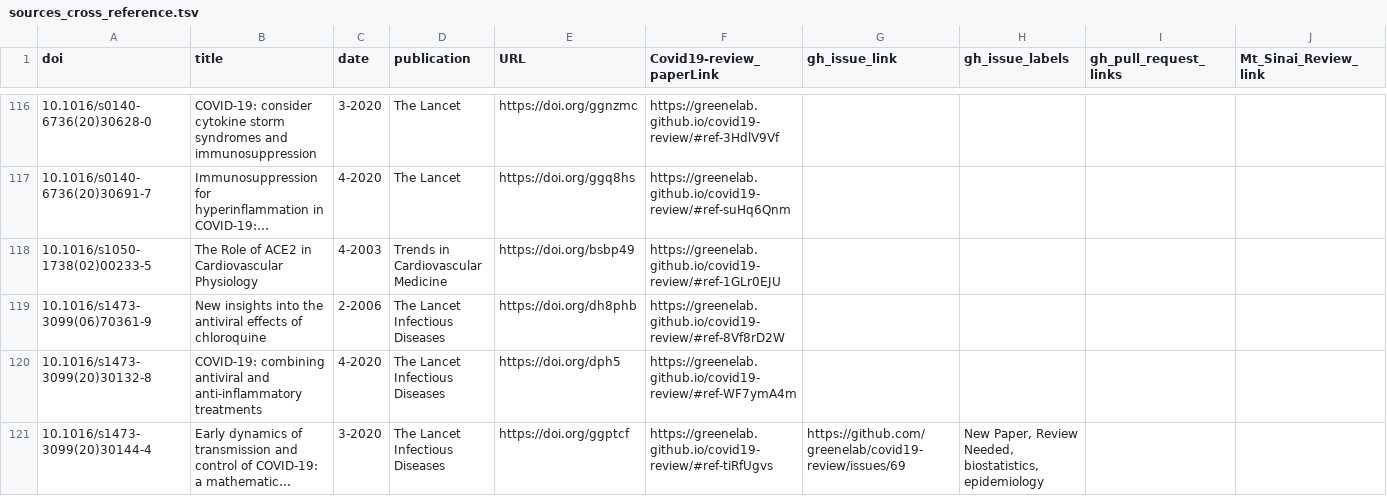
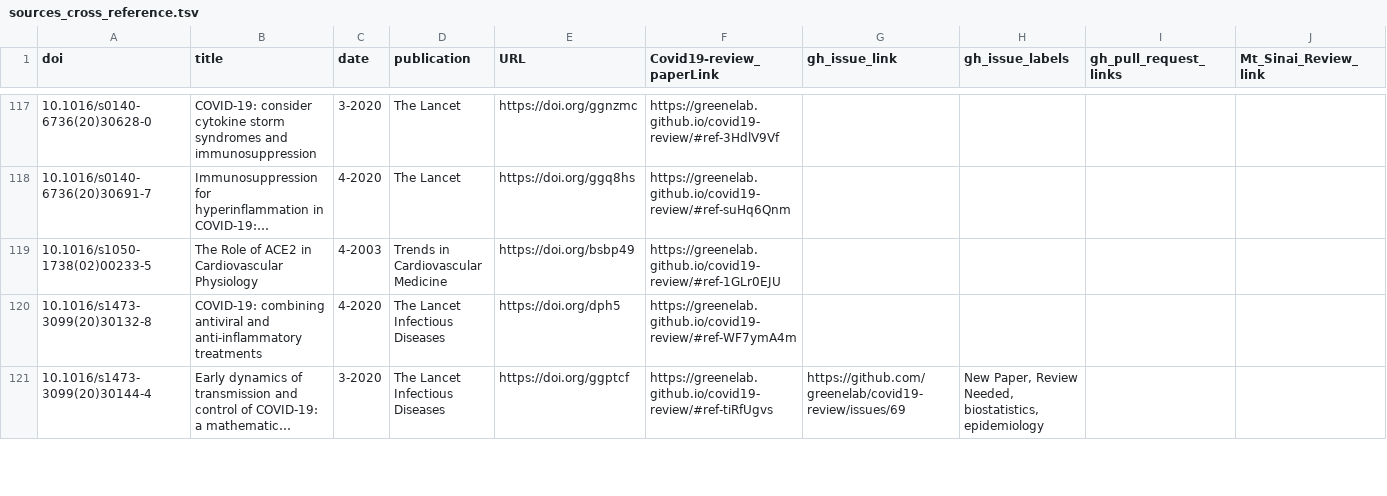
Before and after one commit to greenelab/covid19-review, a TSV file: sources_cross_reference.tsv, drawn as a sheet; only a part is shown, gaps mark what is left out; long unchanged cells end in …; the diff covers the shown part only.

Commit message:
Merge pull request #266 from matfax/patch-1 [ci skip]
This build is based on
https://github.com/greenelab/covid19-review/commit/3f84c59cf8ddad699f625e62befaa4c55e48d165.

This commit was created by the following CI build and job:
https://github.com/greenelab/covid19-review/commit/3f84c59cf8ddad699f625e62befaa4c55e48d165/checks
https://github.com/greenelab/covid19-review/runs/92906698

```diff
--- a/sources_cross_reference.tsv
+++ b/sources_cross_reference.tsv
@@ -118,3 +119,2 @@ doi	title	date	publication	URL	Covid19-review_paperLink	gh_issue_link	gh_issue_l
 10.1016/s1050-1738(02)00233-5	The Role of ACE2 in Cardiovascular Physiology	4-2003	Trends in Cardiovascular Medicine	https://doi.org/bsbp49	https://greenelab.github.io/covid19-review/#ref-1GLr0EJU				
-10.1016/s1473-3099(06)70361-9	New insights into the antiviral effects of chloroquine	2-2006	The Lancet Infectious Diseases	https://doi.org/dh8phb	https://greenelab.github.io/covid19-review/#ref-8Vf8rD2W				
 10.1016/s1473-3099(20)30132-8	COVID-19: combining antiviral and anti-inflammatory treatments	4-2020	The Lancet Infectious Diseases	https://doi.org/dph5	https://greenelab.github.io/covid19-review/#ref-WF7ymA4m				
```
Also changed, not shown: 4 added rows, 3 removed rows and 2 edited cells elsewhere in this file, 5 other files.
